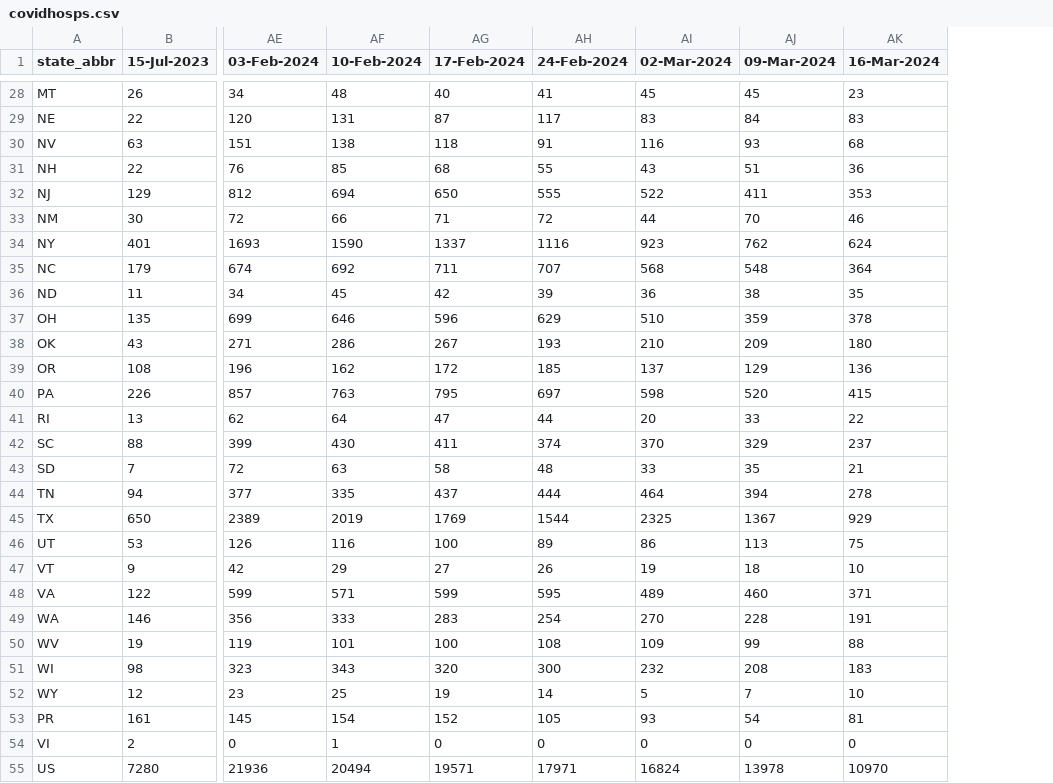
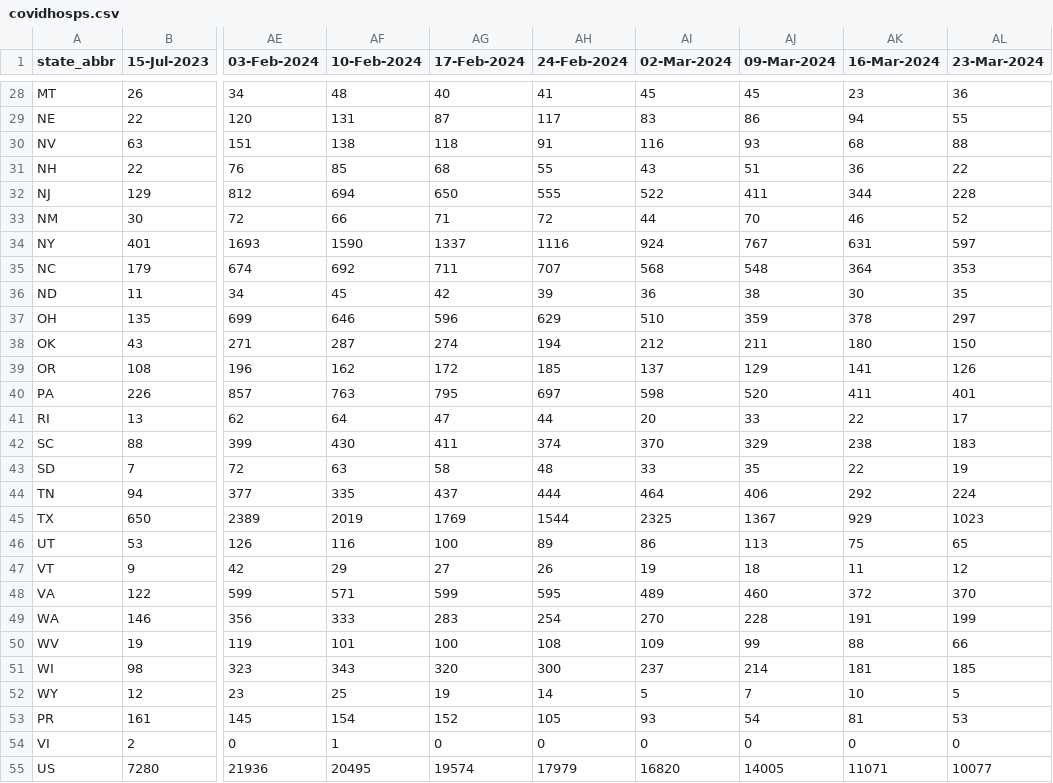
Before and after one commit to tkcy/projections2023_2024, a CSV file: modelinput/covidhosps.csv, drawn as a sheet; only a part is shown, gaps mark what is left out; the diff covers the shown part only; the diff names each change by its address in the sheet, - before the commit and + after, or states it on an @@ line.

```diff
--- a/modelinput/covidhosps.csv
+++ b/modelinput/covidhosps.csv
+column AL (23-Mar-2024), rows 28-55: 36 | 55 | 88 | 22 | 228 | 52 | 597 | 353 | 35 | 297 | 150 | 126 | 401 | 17 | 183 | 19 | 224 | 1023 | 65 | 12 | 370 | 199 | 66 | 185 | 5 | 53 | 0 | 10077
-AJ29 (09-Mar-2024): 84
+AJ29 (09-Mar-2024): 86
-AK29 (16-Mar-2024): 83
+AK29 (16-Mar-2024): 94
-AK32 (16-Mar-2024): 353
+AK32 (16-Mar-2024): 344
-AI34 (02-Mar-2024): 923
+AI34 (02-Mar-2024): 924
-AJ34 (09-Mar-2024): 762
+AJ34 (09-Mar-2024): 767
-AK34 (16-Mar-2024): 624
+AK34 (16-Mar-2024): 631
-AK36 (16-Mar-2024): 35
+AK36 (16-Mar-2024): 30
-AF38 (10-Feb-2024): 286
+AF38 (10-Feb-2024): 287
-AG38 (17-Feb-2024): 267
+AG38 (17-Feb-2024): 274
-AH38 (24-Feb-2024): 193
+AH38 (24-Feb-2024): 194
-AI38 (02-Mar-2024): 210
+AI38 (02-Mar-2024): 212
-AJ38 (09-Mar-2024): 209
+AJ38 (09-Mar-2024): 211
-AK39 (16-Mar-2024): 136
+AK39 (16-Mar-2024): 141
-AK40 (16-Mar-2024): 415
+AK40 (16-Mar-2024): 411
-AK42 (16-Mar-2024): 237
+AK42 (16-Mar-2024): 238
-AK43 (16-Mar-2024): 21
+AK43 (16-Mar-2024): 22
-AJ44 (09-Mar-2024): 394
+AJ44 (09-Mar-2024): 406
-AK44 (16-Mar-2024): 278
+AK44 (16-Mar-2024): 292
-AK47 (16-Mar-2024): 10
+AK47 (16-Mar-2024): 11
-AK48 (16-Mar-2024): 371
+AK48 (16-Mar-2024): 372
-AI51 (02-Mar-2024): 232
+AI51 (02-Mar-2024): 237
-AJ51 (09-Mar-2024): 208
+AJ51 (09-Mar-2024): 214
-AK51 (16-Mar-2024): 183
+AK51 (16-Mar-2024): 181
-AF55 (10-Feb-2024): 20494
+AF55 (10-Feb-2024): 20495
-AG55 (17-Feb-2024): 19571
+AG55 (17-Feb-2024): 19574
-AH55 (24-Feb-2024): 17971
+AH55 (24-Feb-2024): 17979
-AI55 (02-Mar-2024): 16824
+AI55 (02-Mar-2024): 16820
-AJ55 (09-Mar-2024): 13978
+AJ55 (09-Mar-2024): 14005
-AK55 (16-Mar-2024): 10970
+AK55 (16-Mar-2024): 11071
```
Also changed, not shown: 28 edited cells elsewhere in this file, modelinput/fluhosps.csv, 1 other file.
